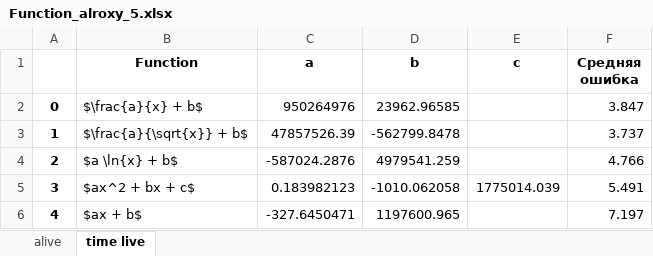
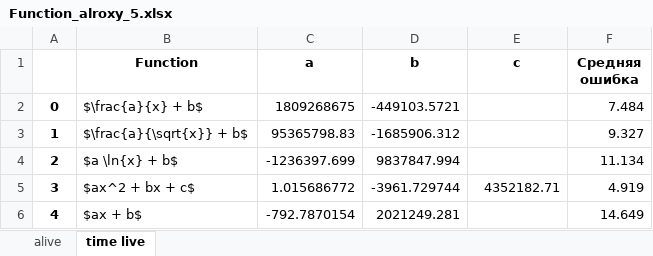
Before and after one commit to Andrhan04/Fractal, an Excel workbook: Statistic/result/depend_live_time_on_traps/Function_alroxy_5.xlsx, sheet time live, drawn as a sheet; values as stored, in another font and other column widths than the file's, no borders; the diff names each change by its address in the sheet, - before the commit and + after, or states it on an @@ line.

```diff
--- a/Statistic/result/depend_live_time_on_traps/Function_alroxy_5.xlsx (sheet time live)
+++ b/Statistic/result/depend_live_time_on_traps/Function_alroxy_5.xlsx (sheet time live)
-C2 (a): 950264976
+C2 (a): 1809268675
-D2 (b): 23962.96585
+D2 (b): -449103.5721
-F2 (Средняя ошибка): 3.847
+F2 (Средняя ошибка): 7.484
-C3 (a): 47857526.39
+C3 (a): 95365798.83
-D3 (b): -562799.8478
+D3 (b): -1685906.312
-F3 (Средняя ошибка): 3.737
+F3 (Средняя ошибка): 9.327
-C4 (a): -587024.2876
+C4 (a): -1236397.699
-D4 (b): 4979541.259
+D4 (b): 9837847.994
-F4 (Средняя ошибка): 4.766
+F4 (Средняя ошибка): 11.134
-C5 (a): 0.183982123
+C5 (a): 1.015686772
-D5 (b): -1010.062058
+D5 (b): -3961.729744
-E5 (c): 1775014.039
+E5 (c): 4352182.71
-F5 (Средняя ошибка): 5.491
+F5 (Средняя ошибка): 4.919
-C6 (a): -327.6450471
+C6 (a): -792.7870154
-D6 (b): 1197600.965
+D6 (b): 2021249.281
-F6 (Средняя ошибка): 7.197
+F6 (Средняя ошибка): 14.649
```
Also changed, not shown: sheet alive, 9 other files.
